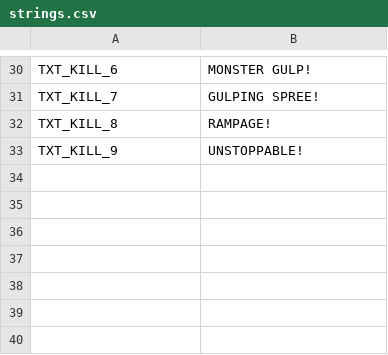
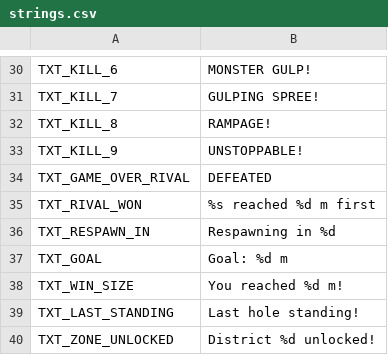
Before and after one commit to mikiagent/hungry-hole, a CSV file: translations/strings.csv, drawn as a sheet; only a part is shown, gaps mark what is left out; the diff names each change by its address in the sheet, - before the commit and + after, or states it on an @@ line.

```diff
--- a/translations/strings.csv
+++ b/translations/strings.csv
+row 34: TXT_GAME_OVER_RIVAL | DEFEATED
+row 35: TXT_RIVAL_WON | %s reached %d m first
+row 36: TXT_RESPAWN_IN | Respawning in %d
+row 37: TXT_GOAL | Goal: %d m
+row 38: TXT_WIN_SIZE | You reached %d m!
+row 39: TXT_LAST_STANDING | Last hole standing!
+row 40: TXT_ZONE_UNLOCKED | District %d unlocked!
```
Also changed, not shown: 53 other files.
